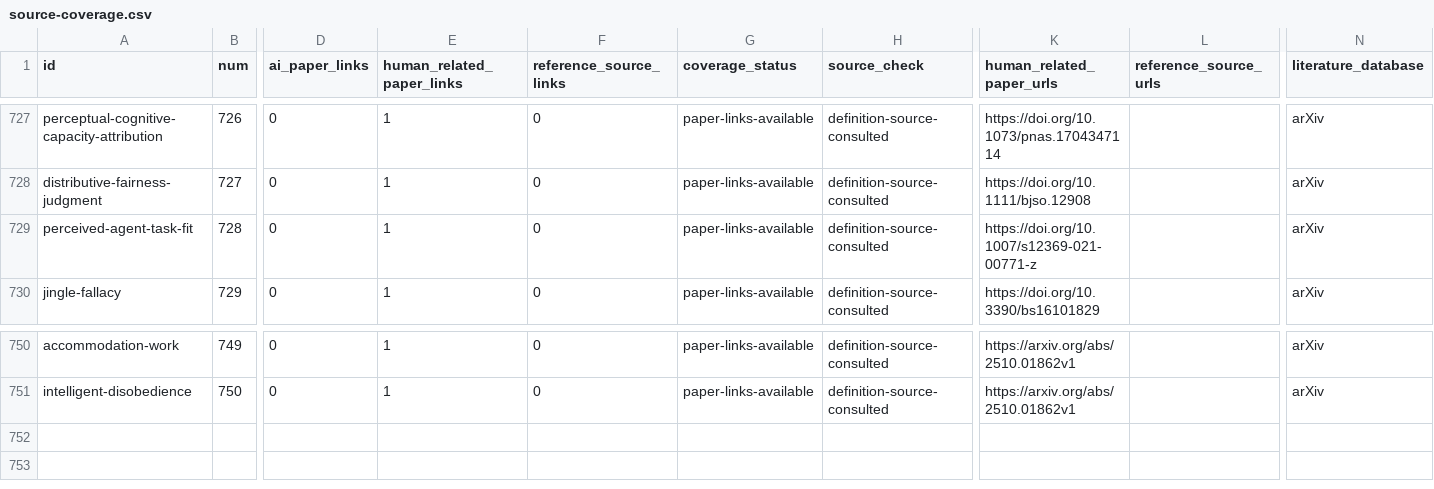
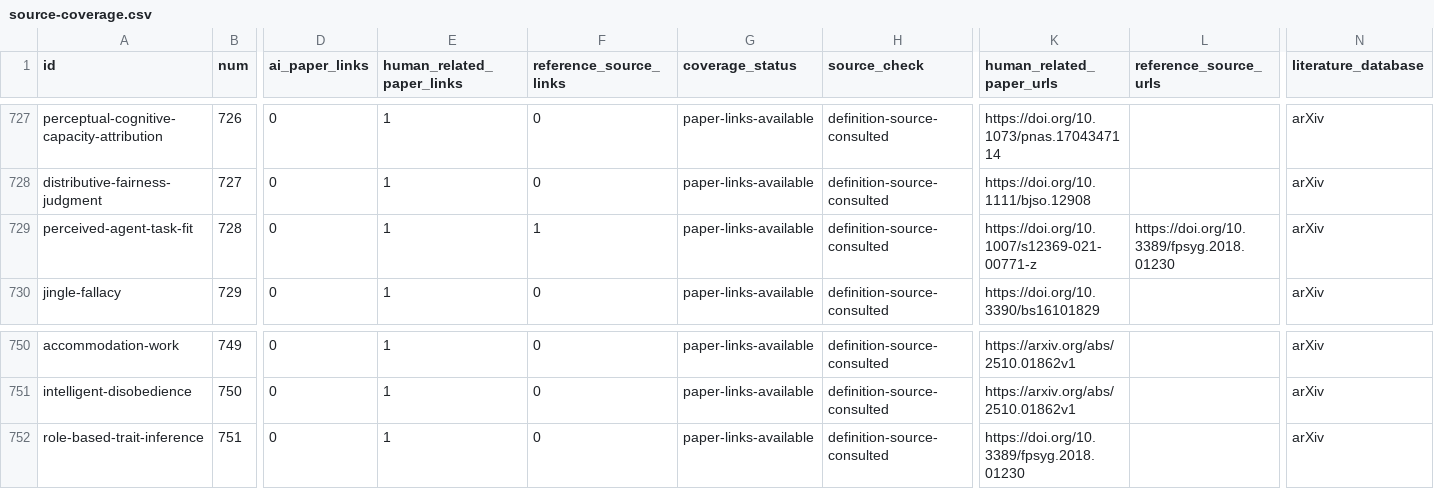
Before and after one commit to danlex/ethicalhive, a CSV file: docs/source-coverage.csv, drawn as a sheet; only a part is shown, gaps mark what is left out; rows hold the shown columns only; the diff names each change by its address in the sheet, - before the commit and + after, or states it on an @@ line.

Commit message:
Review PDF 244: role-based trait inference and bounded robot mind ratings

```diff
--- a/docs/source-coverage.csv
+++ b/docs/source-coverage.csv
-F729 (reference_source_links): 0
+F729 (reference_source_links): 1
-L729 (reference_source_urls): (empty)
+L729 (reference_source_urls): https://doi.org/10.3389/fpsyg.2018.01230
+row 752: role-based-trait-inference | 751 | 0 | 1 | 0 | paper-links-available | definition-source-consulted | https://doi.org/10.3389/fpsyg.2018.01230 |  | arXiv
```
Also changed, not shown: 15 other files.
